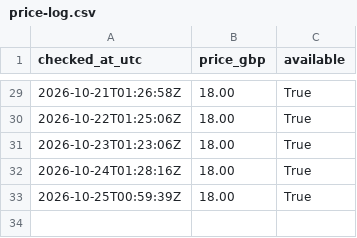
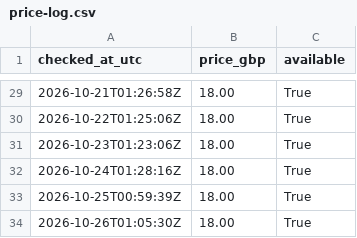
Before and after one commit to cannedcountry-star/berkhof-systematic-theology, a CSV file: data/price-log.csv, drawn as a sheet; only a part is shown, gaps mark what is left out; the diff names each change by its address in the sheet, - before the commit and + after, or states it on an @@ line.

```diff
--- a/data/price-log.csv
+++ b/data/price-log.csv
+row 34: 2026-10-26T01:05:30Z | 18.00 | True
```
Also changed, not shown: 1 other file.
